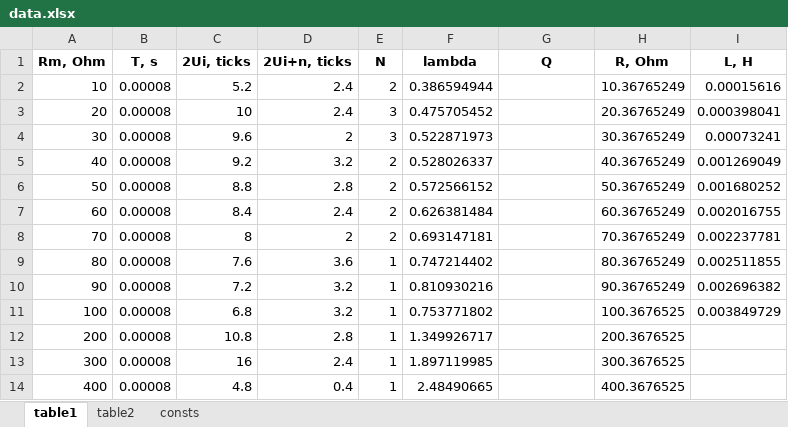
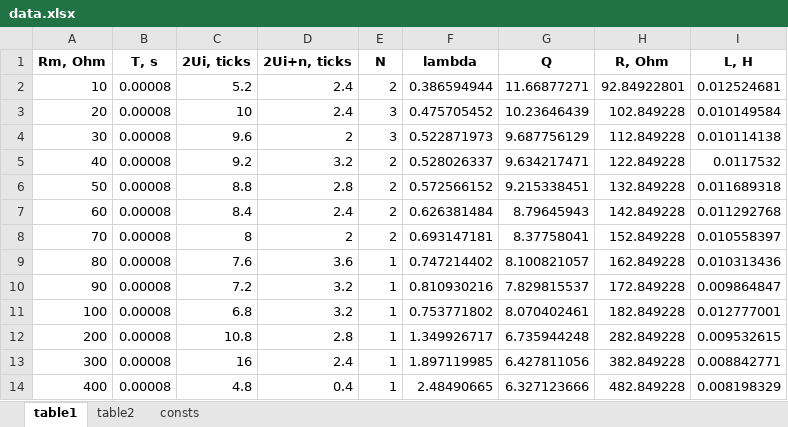
Before and after one commit to lalayants/PhysicsITMO_Electrostatics, an Excel workbook: lab3.10/data.xlsx, sheet table1, drawn as a sheet; values as stored, in another font and other column widths than the file's, no borders; the diff names each change by its address in the sheet, - before the commit and + after, or states it on an @@ line.

```diff
--- a/lab3.10/data.xlsx (sheet table1)
+++ b/lab3.10/data.xlsx (sheet table1)
-G2 (Q): (empty)
+G2 (Q): 11.66877271
-H2 (R, Ohm): 10.36765249
+H2 (R, Ohm): 92.84922801
-I2 (L, H): 0.00015616
+I2 (L, H): 0.012524681
-G3 (Q): (empty)
+G3 (Q): 10.23646439
-H3 (R, Ohm): 20.36765249
+H3 (R, Ohm): 102.849228
-I3 (L, H): 0.000398041
+I3 (L, H): 0.010149584
-G4 (Q): (empty)
+G4 (Q): 9.687756129
-H4 (R, Ohm): 30.36765249
+H4 (R, Ohm): 112.849228
-I4 (L, H): 0.00073241
+I4 (L, H): 0.010114138
-G5 (Q): (empty)
+G5 (Q): 9.634217471
-H5 (R, Ohm): 40.36765249
+H5 (R, Ohm): 122.849228
-I5 (L, H): 0.001269049
+I5 (L, H): 0.0117532
-G6 (Q): (empty)
+G6 (Q): 9.215338451
-H6 (R, Ohm): 50.36765249
+H6 (R, Ohm): 132.849228
-I6 (L, H): 0.001680252
+I6 (L, H): 0.011689318
-G7 (Q): (empty)
+G7 (Q): 8.79645943
-H7 (R, Ohm): 60.36765249
+H7 (R, Ohm): 142.849228
-I7 (L, H): 0.002016755
+I7 (L, H): 0.011292768
-G8 (Q): (empty)
+G8 (Q): 8.37758041
-H8 (R, Ohm): 70.36765249
+H8 (R, Ohm): 152.849228
-I8 (L, H): 0.002237781
+I8 (L, H): 0.010558397
-G9 (Q): (empty)
+G9 (Q): 8.100821057
-H9 (R, Ohm): 80.36765249
+H9 (R, Ohm): 162.849228
-I9 (L, H): 0.002511855
+I9 (L, H): 0.010313436
-G10 (Q): (empty)
+G10 (Q): 7.829815537
-H10 (R, Ohm): 90.36765249
+H10 (R, Ohm): 172.849228
-I10 (L, H): 0.002696382
+I10 (L, H): 0.009864847
-G11 (Q): (empty)
+G11 (Q): 8.070402461
-H11 (R, Ohm): 100.3676525
+H11 (R, Ohm): 182.849228
-I11 (L, H): 0.003849729
+I11 (L, H): 0.012777001
-G12 (Q): (empty)
+G12 (Q): 6.735944248
-H12 (R, Ohm): 200.3676525
+H12 (R, Ohm): 282.849228
-I12 (L, H): (empty)
+I12 (L, H): 0.009532615
-G13 (Q): (empty)
+G13 (Q): 6.427811056
-H13 (R, Ohm): 300.3676525
+H13 (R, Ohm): 382.849228
-I13 (L, H): (empty)
+I13 (L, H): 0.008842771
-G14 (Q): (empty)
+G14 (Q): 6.327123666
-H14 (R, Ohm): 400.3676525
+H14 (R, Ohm): 482.849228
-I14 (L, H): (empty)
+I14 (L, H): 0.008198329
```
Also changed, not shown: sheet table2, sheet consts, 1 other file.
